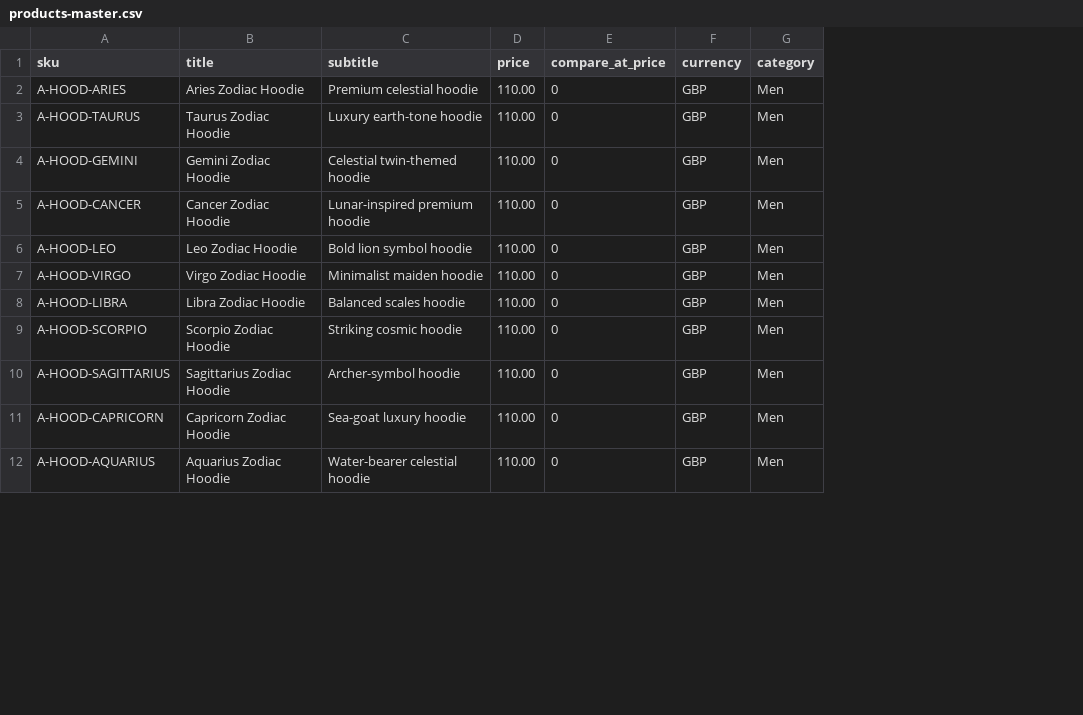
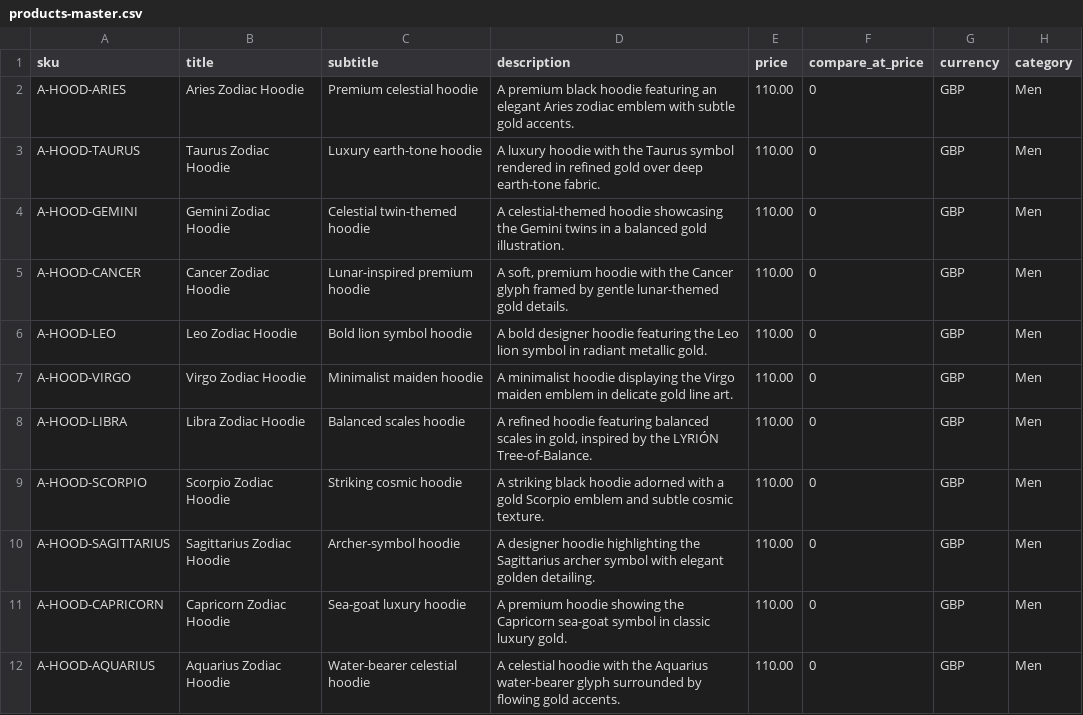
Before and after one commit to Lyrion1/lyrion-co-uk, a CSV file: data/products-master.csv, drawn as a sheet; only a part is shown; the diff names each change by its address in the sheet, - before the commit and + after, or states it on an @@ line.

```diff
--- a/data/products-master.csv
+++ b/data/products-master.csv
+column D (description), rows 2-12: A premium black hoodie featuring an elegant Aries zodiac emblem with subtle gold accents. | A luxury hoodie with the Taurus symbol rendered in refined gold over deep earth-tone fabric. | A celestial-themed hoodie showcasing the Gemini twins in a balanced gold illustration. | A soft, premium hoodie with the Cancer glyph framed by gentle lunar-themed gold details. | A bold designer hoodie featuring the Leo lion symbol in radiant metallic gold. | A minimalist hoodie displaying the Virgo maiden emblem in delicate gold line art. | A refined hoodie featuring balanced scales in gold, inspired by the LYRIÓN Tree-of-Balance. | A striking black hoodie adorned with a gold Scorpio emblem and subtle cosmic texture. | A designer hoodie highlighting the Sagittarius archer symbol with elegant golden detailing. | A premium hoodie showing the Capricorn sea-goat symbol in classic luxury gold. | A celestial hoodie with the Aquarius water-bearer glyph surrounded by flowing gold accents.
```
Also changed, not shown: 5 other files.
